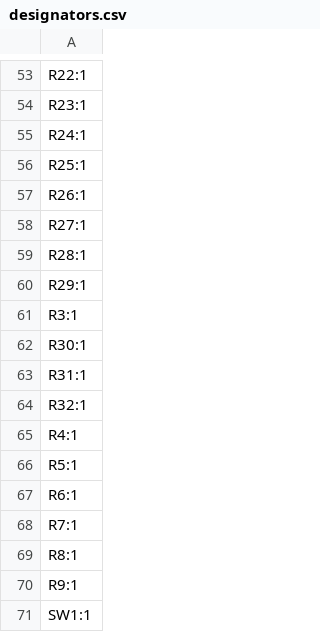
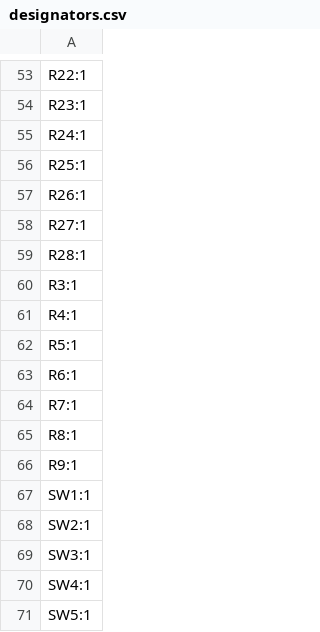
Before and after one commit to KOUNOLAB/patchwork-devboard, a CSV file: Outputs/designators.csv, drawn as a sheet; only a part is shown, gaps mark what is left out; the shorter side is filled out with more unchanged rows; the diff names each change by its address in the sheet, - before the commit and + after, or states it on an @@ line.

```diff
--- a/Outputs/designators.csv
+++ b/Outputs/designators.csv
-row 60: R29:1
-row 62: R30:1
-row 63: R31:1
-row 64: R32:1
```
Also changed, not shown: Outputs/bom.csv, Outputs/positions.csv, 4 other files.
